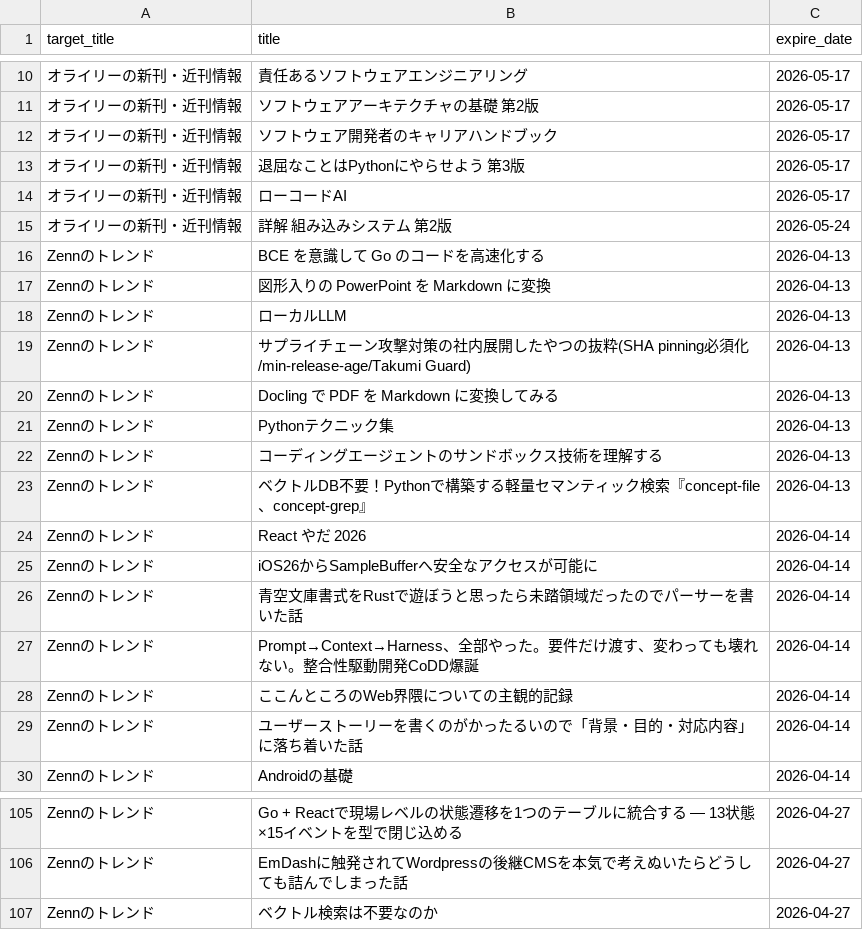
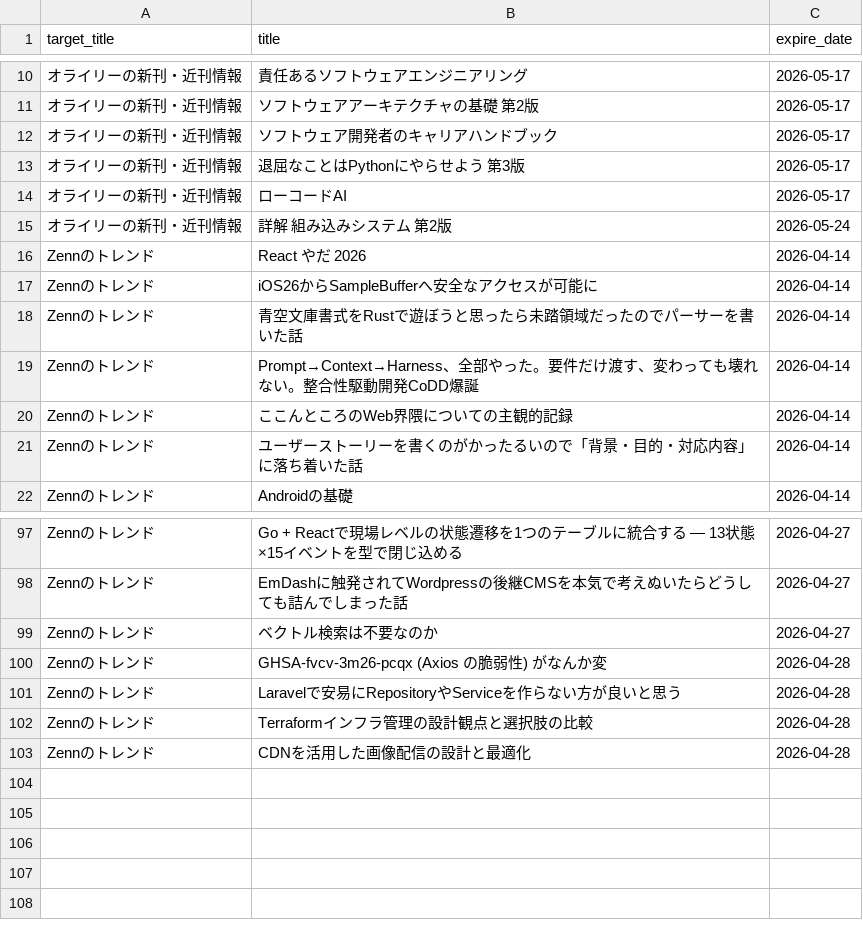
Before and after one commit to grazie-a-k-a-keita/rss-reader, a CSV file: src/data/histories.csv, drawn as a sheet; only a part is shown, gaps mark what is left out.

```diff
--- a/src/data/histories.csv
+++ b/src/data/histories.csv
@@ -15,10 +15,2 @@ target_title,title,expire_date
 オライリーの新刊・近刊情報,詳解 組み込みシステム 第2版,2026-05-24
-Zennのトレンド,BCE を意識して Go のコードを高速化する,2026-04-13
-Zennのトレンド,図形入りの PowerPoint を Markdown に変換,2026-04-13
-Zennのトレンド,ローカルLLM,2026-04-13
-Zennのトレンド,サプライチェーン攻撃対策の社内展開したやつの抜粋(SHA pinning必須化/min-release-age/Takumi Guard),2026-04-13
-Zennのトレンド,Docling で PDF を Markdown に変換してみる,2026-04-13
-Zennのトレンド,Pythonテクニック集,2026-04-13
-Zennのトレンド,コーディングエージェントのサンドボックス技術を理解する,2026-04-13
-Zennのトレンド,ベクトルDB不要！Pythonで構築する軽量セマンティック検索『concept-file、concept-grep』,2026-04-13
 Zennのトレンド,React やだ 2026,2026-04-14
@@ -107 +99,5 @@ Zennのトレンド,EmDashに触発されてWordpressの後継CMSを本気で考
 Zennのトレンド,ベクトル検索は不要なのか,2026-04-27
+Zennのトレンド,GHSA-fvcv-3m26-pcqx (Axios の脆弱性) がなんか変,2026-04-28
+Zennのトレンド,Laravelで安易にRepositoryやServiceを作らない方が良いと思う,2026-04-28
+Zennのトレンド,Terraformインフラ管理の設計観点と選択肢の比較,2026-04-28
+Zennのトレンド,CDNを活用した画像配信の設計と最適化,2026-04-28
```
